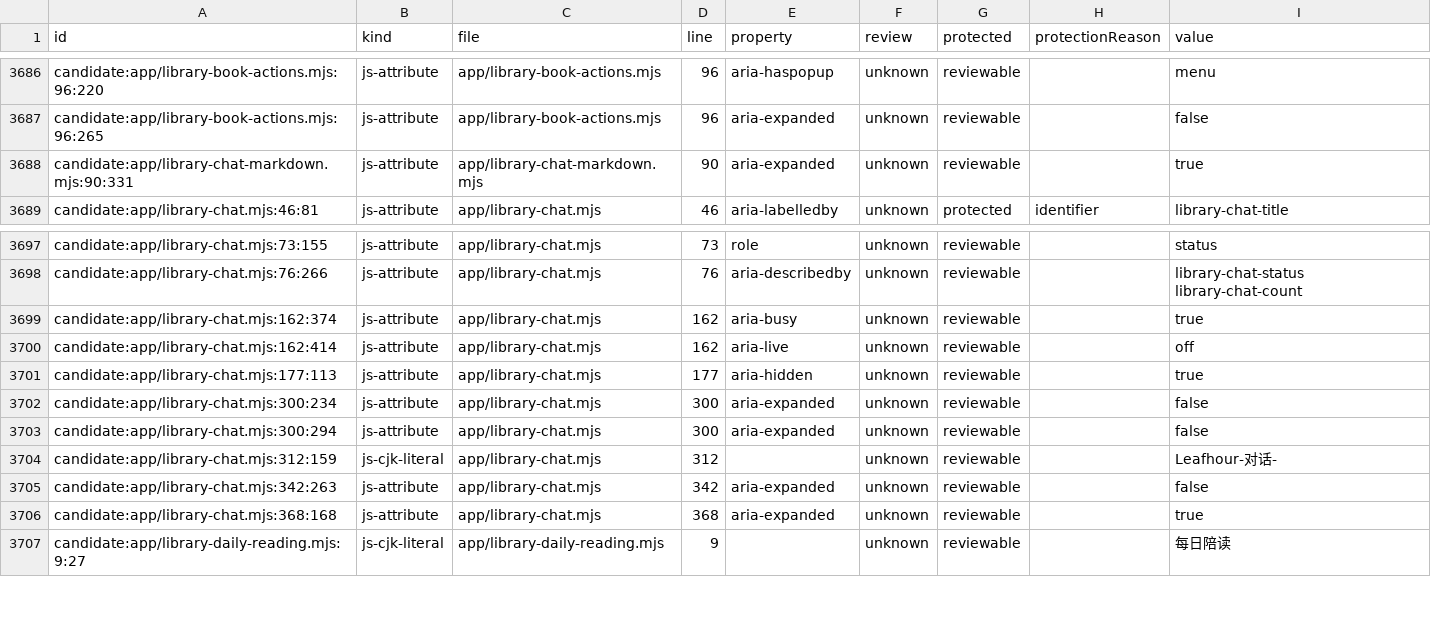
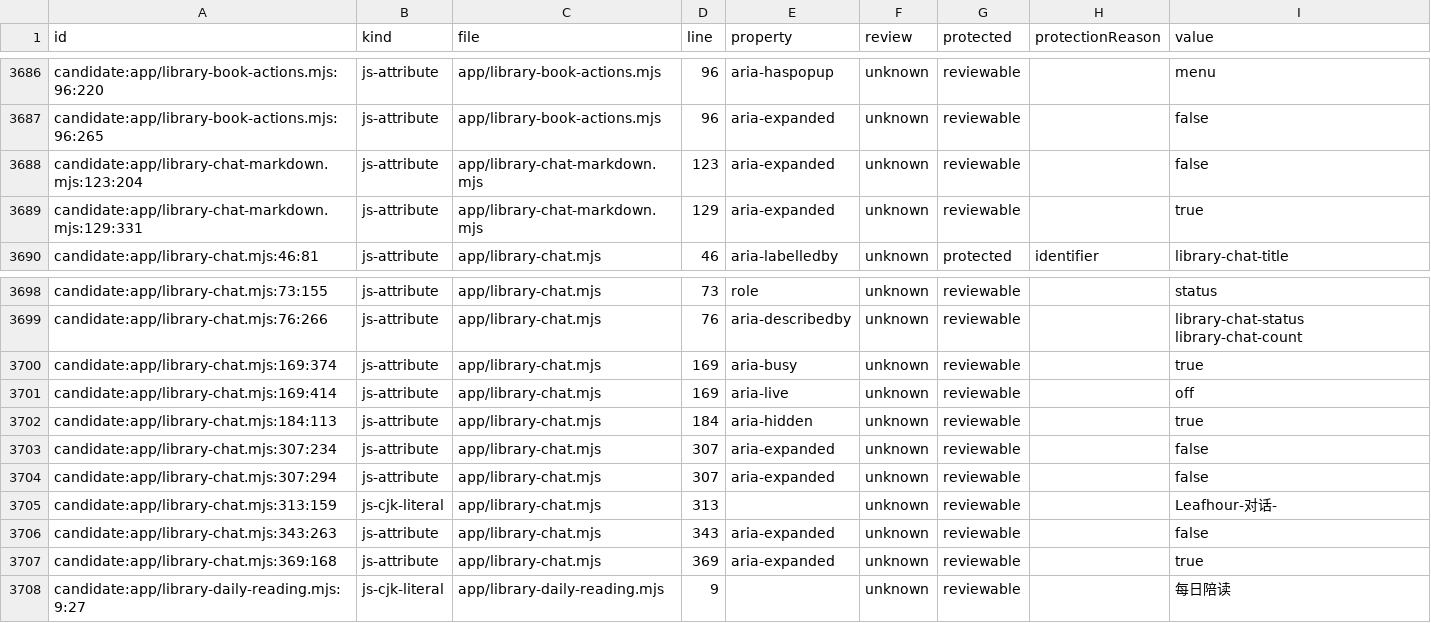
Before and after one commit to getyak/leafhour, a CSV file: docs/copy/copy-candidates.csv, drawn as a sheet; only a part is shown, gaps mark what is left out.

```diff
--- a/docs/copy/copy-candidates.csv
+++ b/docs/copy/copy-candidates.csv
@@ -3703,3 +3703,4 @@ candidate:app/library-book-actions.mjs:96:220,js-attribute,app/library-book-acti
 candidate:app/library-book-actions.mjs:96:265,js-attribute,app/library-book-actions.mjs,96,aria-expanded,unknown,reviewable,,false
-candidate:app/library-chat-markdown.mjs:90:331,js-attribute,app/library-chat-markdown.mjs,90,aria-expanded,unknown,reviewable,,true
+candidate:app/library-chat-markdown.mjs:123:204,js-attribute,app/library-chat-markdown.mjs,123,aria-expanded,unknown,reviewable,,false
+candidate:app/library-chat-markdown.mjs:129:331,js-attribute,app/library-chat-markdown.mjs,129,aria-expanded,unknown,reviewable,,true
 candidate:app/library-chat.mjs:46:81,js-attribute,app/library-chat.mjs,46,aria-labelledby,unknown,protected,identifier,library-chat-title
@@ -3714,10 +3715,10 @@ candidate:app/library-chat.mjs:73:155,js-attribute,app/library-chat.mjs,73,role,
 candidate:app/library-chat.mjs:76:266,js-attribute,app/library-chat.mjs,76,aria-describedby,unknown,reviewable,,library-chat-status library-chat-count
-candidate:app/library-chat.mjs:162:374,js-attribute,app/library-chat.mjs,162,aria-busy,unknown,reviewable,,true
-candidate:app/library-chat.mjs:162:414,js-attribute,app/library-chat.mjs,162,aria-live,unknown,reviewable,,off
-candidate:app/library-chat.mjs:177:113,js-attribute,app/library-chat.mjs,177,aria-hidden,unknown,reviewable,,true
-candidate:app/library-chat.mjs:300:234,js-attribute,app/library-chat.mjs,300,aria-expanded,unknown,reviewable,,false
-candidate:app/library-chat.mjs:300:294,js-attribute,app/library-chat.mjs,300,aria-expanded,unknown,reviewable,,false
-candidate:app/library-chat.mjs:312:159,js-cjk-literal,app/library-chat.mjs,312,,unknown,reviewable,,Leafhour-对话-
-candidate:app/library-chat.mjs:342:263,js-attribute,app/library-chat.mjs,342,aria-expanded,unknown,reviewable,,false
-candidate:app/library-chat.mjs:368:168,js-attribute,app/library-chat.mjs,368,aria-expanded,unknown,reviewable,,true
+candidate:app/library-chat.mjs:169:374,js-attribute,app/library-chat.mjs,169,aria-busy,unknown,reviewable,,true
+candidate:app/library-chat.mjs:169:414,js-attribute,app/library-chat.mjs,169,aria-live,unknown,reviewable,,off
+candidate:app/library-chat.mjs:184:113,js-attribute,app/library-chat.mjs,184,aria-hidden,unknown,reviewable,,true
+candidate:app/library-chat.mjs:307:234,js-attribute,app/library-chat.mjs,307,aria-expanded,unknown,reviewable,,false
+candidate:app/library-chat.mjs:307:294,js-attribute,app/library-chat.mjs,307,aria-expanded,unknown,reviewable,,false
+candidate:app/library-chat.mjs:313:159,js-cjk-literal,app/library-chat.mjs,313,,unknown,reviewable,,Leafhour-对话-
+candidate:app/library-chat.mjs:343:263,js-attribute,app/library-chat.mjs,343,aria-expanded,unknown,reviewable,,false
+candidate:app/library-chat.mjs:369:168,js-attribute,app/library-chat.mjs,369,aria-expanded,unknown,reviewable,,true
 candidate:app/library-daily-reading.mjs:9:27,js-cjk-literal,app/library-daily-reading.mjs,9,,unknown,reviewable,,每日陪读
```
Also changed, not shown: docs/copy/copy-inventory.csv, 11 other files.
